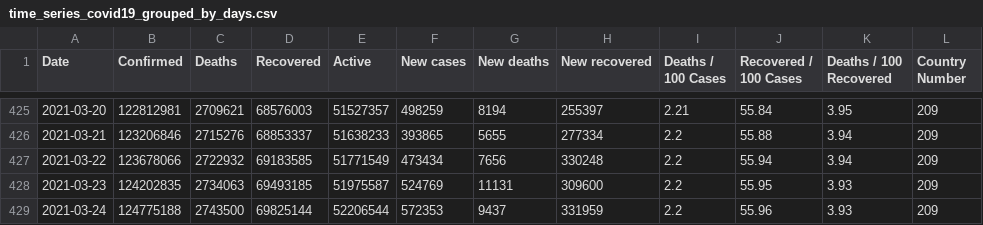
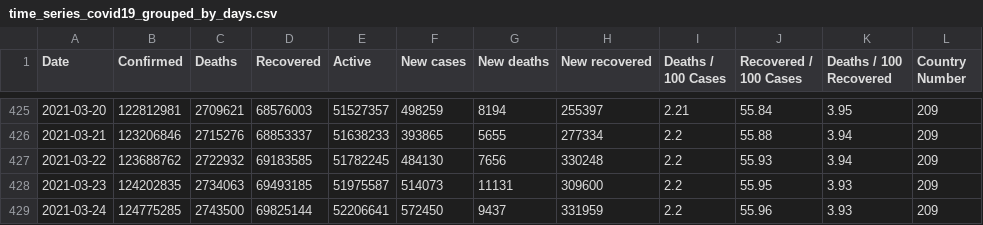
Before and after one commit to milanowicz/COVID-19-Dataset, a CSV file: data/jhu/time_series_covid19_grouped_by_days.csv, drawn as a sheet; only a part is shown, gaps mark what is left out.

```diff
--- a/data/jhu/time_series_covid19_grouped_by_days.csv
+++ b/data/jhu/time_series_covid19_grouped_by_days.csv
@@ -426,4 +426,4 @@ Date,Confirmed,Deaths,Recovered,Active,New cases,New deaths,New recovered,Deaths
 2021-03-21,123206846,2715276,68853337,51638233,393865,5655,277334,2.2,55.88,3.94,209
-2021-03-22,123678066,2722932,69183585,51771549,473434,7656,330248,2.2,55.94,3.94,209
-2021-03-23,124202835,2734063,69493185,51975587,524769,11131,309600,2.2,55.95,3.93,209
-2021-03-24,124775188,2743500,69825144,52206544,572353,9437,331959,2.2,55.96,3.93,209
+2021-03-22,123688762,2722932,69183585,51782245,484130,7656,330248,2.2,55.93,3.94,209
+2021-03-23,124202835,2734063,69493185,51975587,514073,11131,309600,2.2,55.95,3.93,209
+2021-03-24,124775285,2743500,69825144,52206641,572450,9437,331959,2.2,55.96,3.93,209
```
Also changed, not shown: data/jhu/time_series_covid19_grouped_by_countries.csv.
